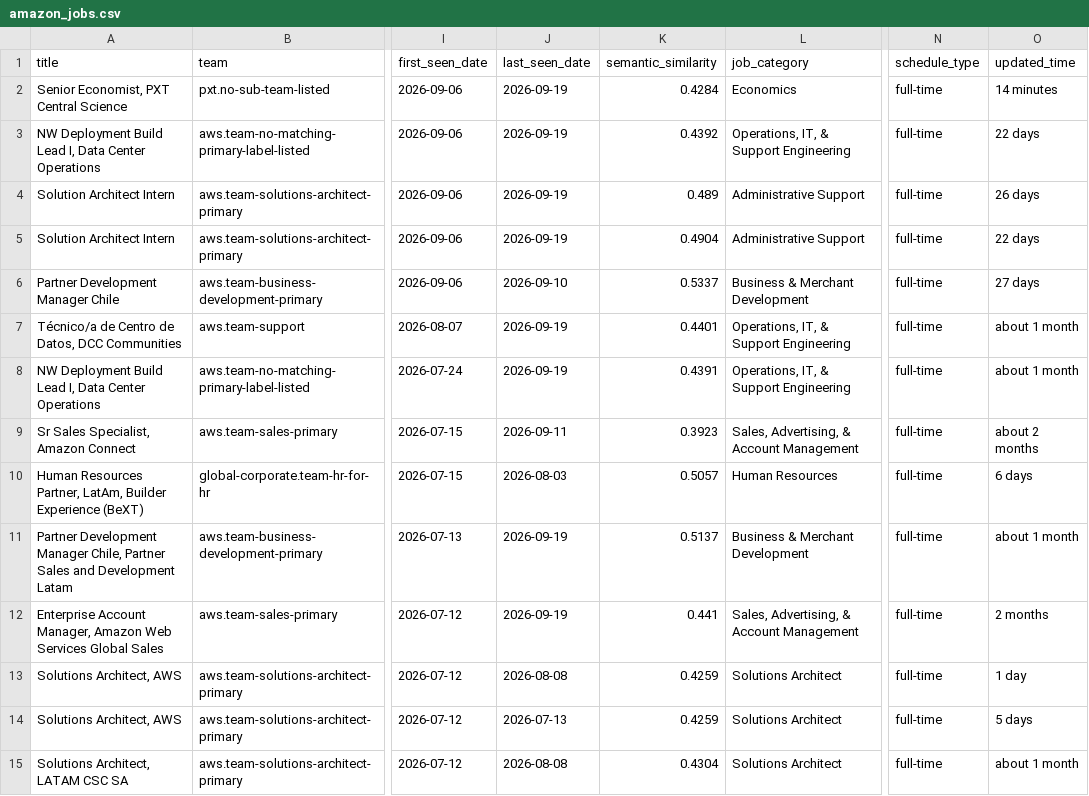
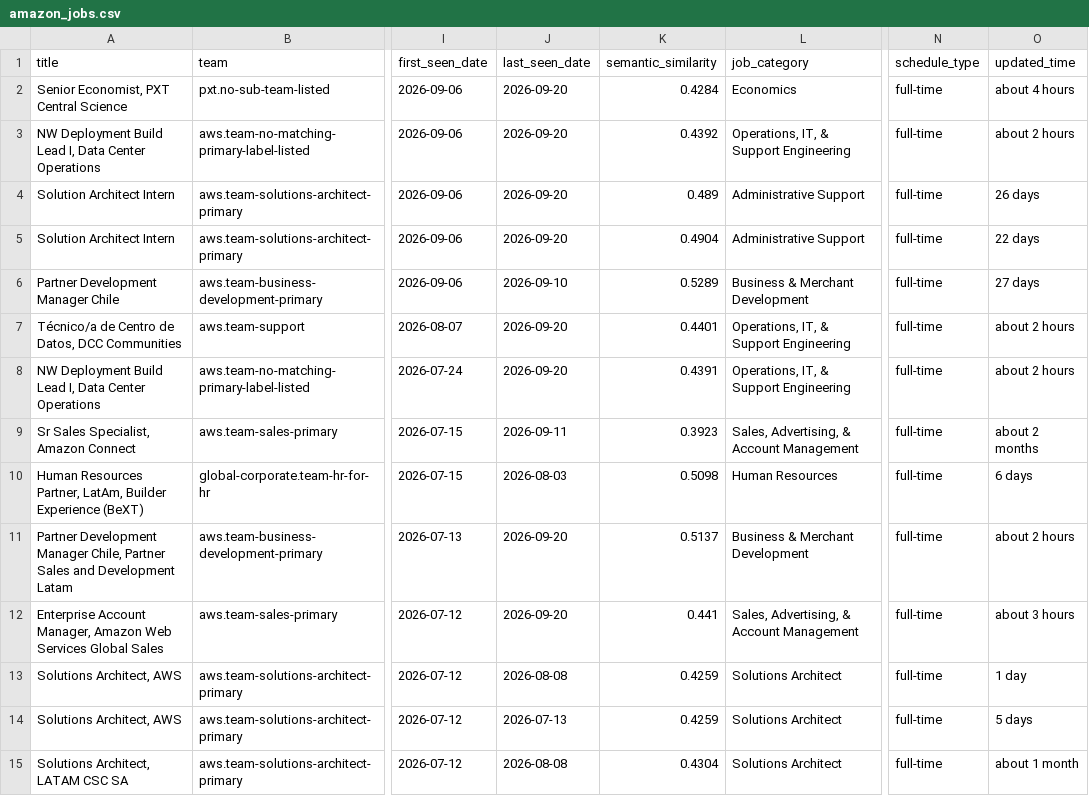
Before and after one commit to BarbaraPFloresRios/JobTrackerChile, a CSV file: data/raw/amazon_jobs.csv, drawn as a sheet; only a part is shown, gaps mark what is left out; the diff covers the shown part only; the diff names each change by its address in the sheet, - before the commit and + after, or states it on an @@ line.

```diff
--- a/data/raw/amazon_jobs.csv
+++ b/data/raw/amazon_jobs.csv
-J2:J5 (last_seen_date): 2026-09-19
+J2:J5 (last_seen_date): 2026-09-20
-O2 (updated_time): 14 minutes
+O2 (updated_time): about 4 hours
-O3 (updated_time): 22 days
+O3 (updated_time): about 2 hours
-K6 (semantic_similarity): 0.5337
+K6 (semantic_similarity): 0.5289
-J7:J8 (last_seen_date): 2026-09-19
+J7:J8 (last_seen_date): 2026-09-20
-O7:O8 (updated_time): about 1 month
+O7:O8 (updated_time): about 2 hours
-K10 (semantic_similarity): 0.5057
+K10 (semantic_similarity): 0.5098
-J11:J12 (last_seen_date): 2026-09-19
+J11:J12 (last_seen_date): 2026-09-20
-O11 (updated_time): about 1 month
+O11 (updated_time): about 2 hours
-O12 (updated_time): 2 months
+O12 (updated_time): about 3 hours
```
Also changed, not shown: 18 edited cells elsewhere in this file, data/raw/forus_jobs.csv, data/raw/ripley_jobs.csv, 19 other files.
